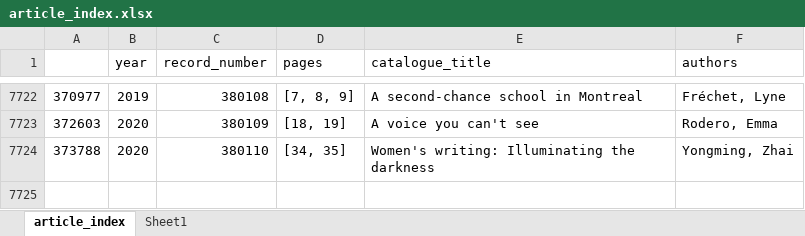
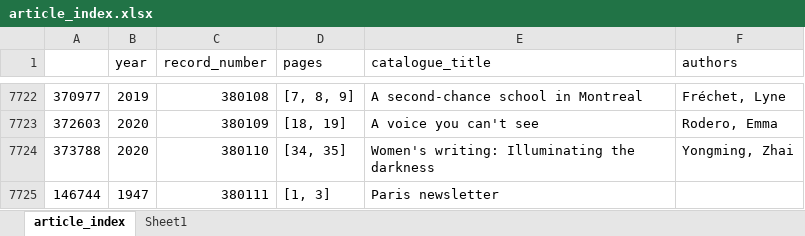
Before and after one commit to inidun/tagged_courier, an Excel workbook: article_index.xlsx, sheet article_index, drawn as a sheet; only a part is shown, gaps mark what is left out; values as stored, in another font and other column widths than the file's, no borders; table styles not drawn; the diff names each change by its address in the sheet, - before the commit and + after, or states it on an @@ line.

```diff
--- a/article_index.xlsx (sheet article_index)
+++ b/article_index.xlsx (sheet article_index)
+row 7725: 146744 | 1947 | 380111 | [1, 3] | Paris newsletter
```
Also changed, not shown: annotation.xlsx.
